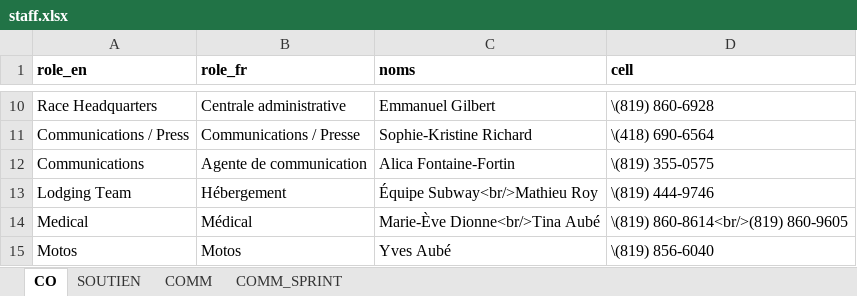
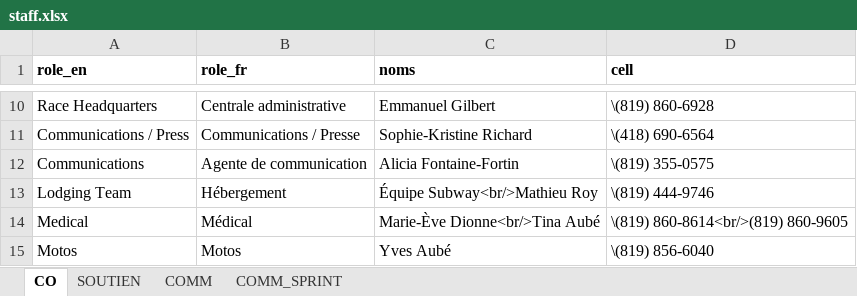
Before and after one commit to TourAbitibi/guide2024, an Excel workbook: excel/staff.xlsx, sheet CO, drawn as a sheet; only a part is shown, gaps mark what is left out; values as stored, in another font and other column widths than the file's, no borders; the diff names each change by its address in the sheet, - before the commit and + after, or states it on an @@ line.

Commit message:
Compil - corrections staff et locaux

```diff
--- a/excel/staff.xlsx (sheet CO)
+++ b/excel/staff.xlsx (sheet CO)
-C12 (noms): Alica Fontaine-Fortin
+C12 (noms): Alicia Fontaine-Fortin
```
Also changed, not shown: excel/locaux.xlsx, 35 other files.
